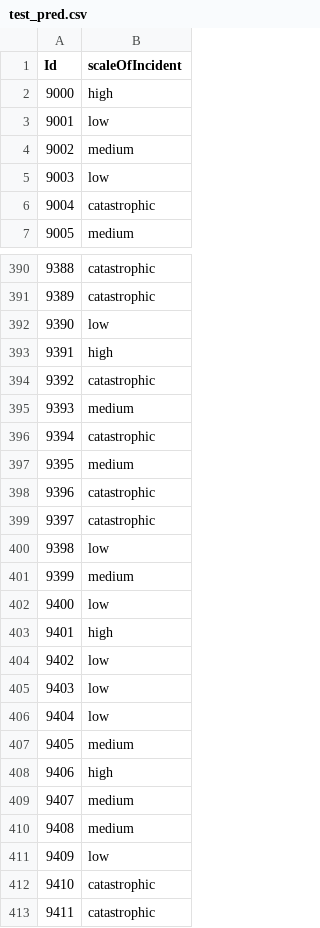
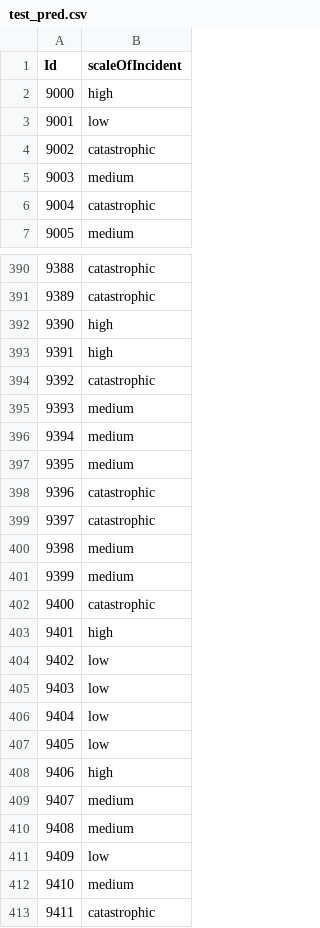
Before and after one commit to kanishkguptagit/Airlines-Catastrophes-Classification, a CSV file: test_pred.csv, drawn as a sheet; only a part is shown, gaps mark what is left out; the diff covers the shown part only.

```diff
--- a/test_pred.csv
+++ b/test_pred.csv
@@ -3,4 +3,4 @@ Id,scaleOfIncident
 9001,low
-9002,medium
-9003,low
+9002,catastrophic
+9003,medium
 9004,catastrophic
@@ -391,3 +391,3 @@ Id,scaleOfIncident
 9389,catastrophic
-9390,low
+9390,high
 9391,high
@@ -395,3 +395,3 @@ Id,scaleOfIncident
 9393,medium
-9394,catastrophic
+9394,medium
 9395,medium
@@ -399,5 +399,5 @@ Id,scaleOfIncident
 9397,catastrophic
-9398,low
+9398,medium
 9399,medium
-9400,low
+9400,catastrophic
 9401,high
@@ -406,3 +406,3 @@ Id,scaleOfIncident
 9404,low
-9405,medium
+9405,low
 9406,high
@@ -411,3 +411,3 @@ Id,scaleOfIncident
 9409,low
-9410,catastrophic
+9410,medium
 9411,catastrophic
```
Also changed, not shown: 76 edited cells elsewhere in this file, 1 other file.
